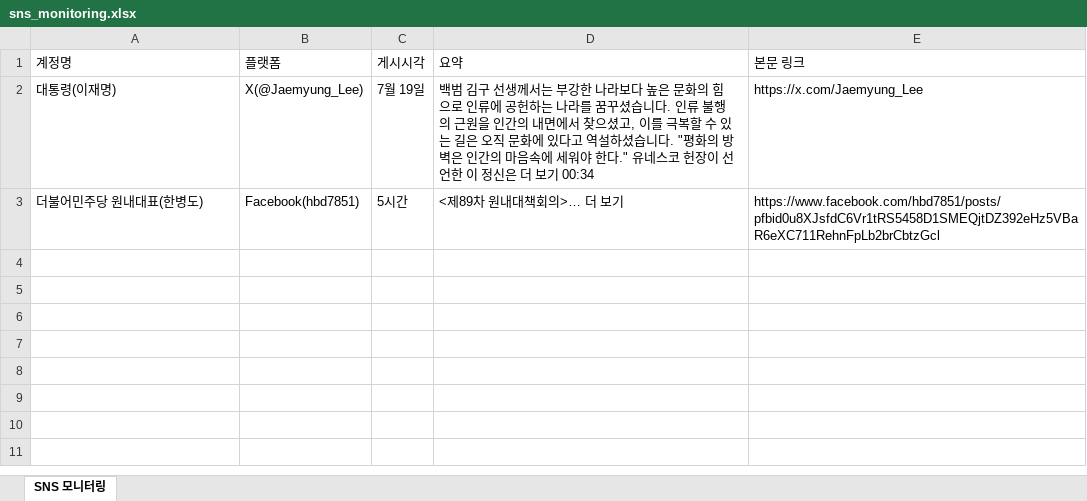
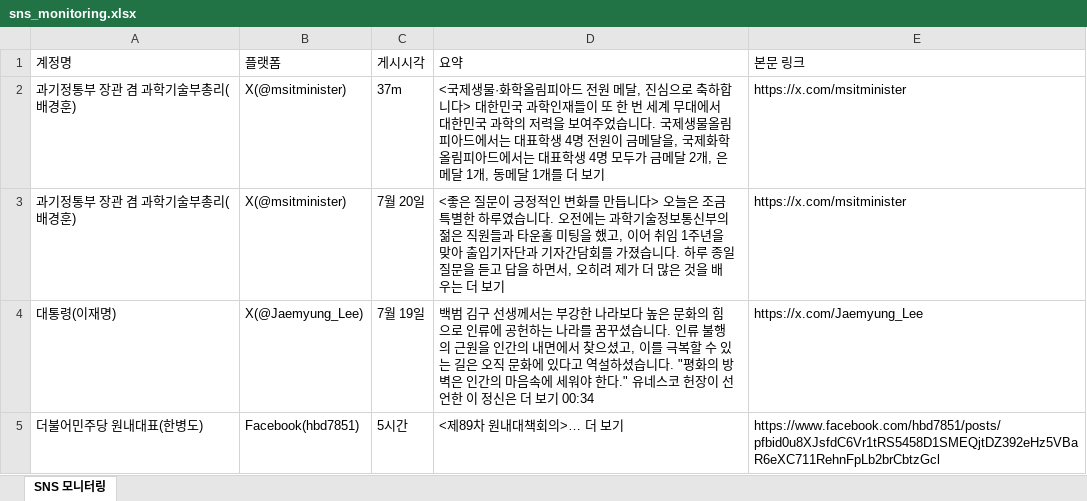
Before and after one commit to jihihi8214/sns_monitoring, an Excel workbook: data/sns_monitoring.xlsx, sheet SNS 모니터링, drawn as a sheet; values as stored, in another font and other column widths than the file's, no borders; the diff names each change by its address in the sheet, - before the commit and + after, or states it on an @@ line.

```diff
--- a/data/sns_monitoring.xlsx (sheet SNS 모니터링)
+++ b/data/sns_monitoring.xlsx (sheet SNS 모니터링)
+row 2: 과기정통부 장관 겸 과학기술부총리(배경훈) | X(@msitminister) | 37m | <국제생물·화학올림피아드 전원 메달, 진심으로 축하합니다> 대한민국 과학인재들이 또 한 번 세계 무대에서 대한민국 과학의 저력을 보여주었습니다. 국제생물올림피아드에서는 대표학생 4명 전원이 금메달을, 국제화학올림피아드에서는 대표학생 4명 모두가 금메달 2개, 은메달 1개, 동메달 1개를 더 보기 | https://x.com/msitminister
+row 3: 과기정통부 장관 겸 과학기술부총리(배경훈) | X(@msitminister) | 7월 20일 | <좋은 질문이 긍정적인 변화를 만듭니다> 오늘은 조금 특별한 하루였습니다. 오전에는 과학기술정보통신부의 젊은 직원들과 타운홀 미팅을 했고, 이어 취임 1주년을 맞아 출입기자단과 기자간담회를 가졌습니다. 하루 종일 질문을 듣고 답을 하면서, 오히려 제가 더 많은 것을 배우는 더 보기 | https://x.com/msitminister
```
Also changed, not shown: 4 other files.
